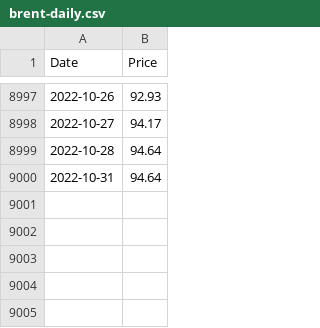
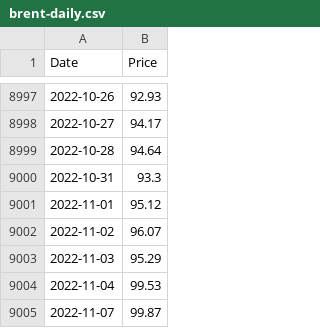
Before and after one commit to datasets/oil-prices, a CSV file: data/brent-daily.csv, drawn as a sheet; only a part is shown, gaps mark what is left out.

```diff
--- a/data/brent-daily.csv
+++ b/data/brent-daily.csv
@@ -8999,2 +8999,7 @@ Date,Price
 2022-10-28,94.64
-2022-10-31,94.64
+2022-10-31,93.3
+2022-11-01,95.12
+2022-11-02,96.07
+2022-11-03,95.29
+2022-11-04,99.53
+2022-11-07,99.87
```
Also changed, not shown: data/brent-monthly.csv, data/brent-weekly.csv, 3 other files.
